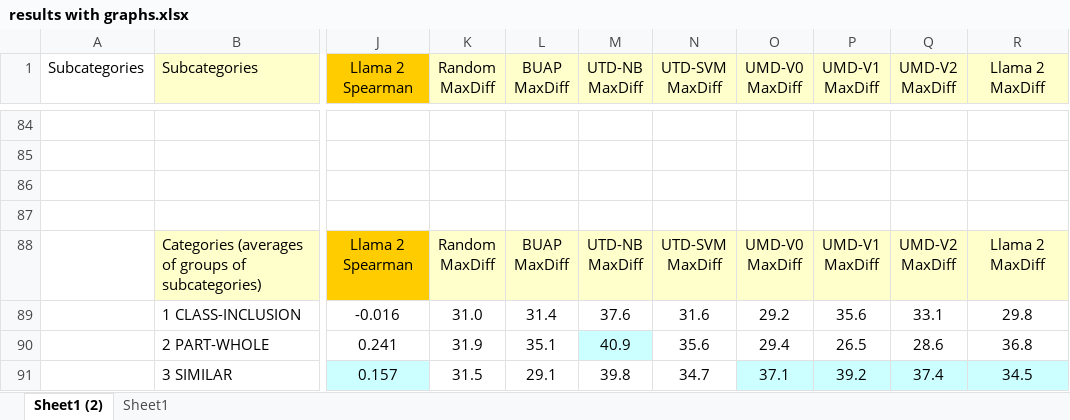
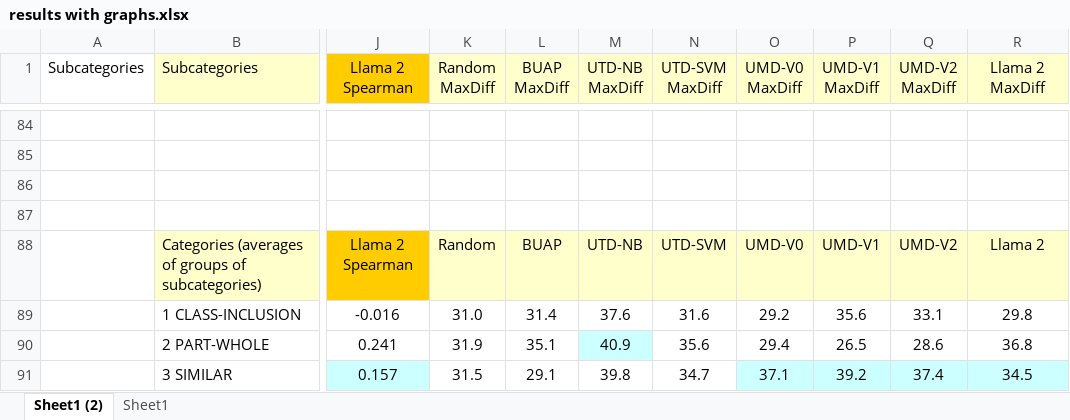
Before and after one commit to sofiapopetrogu/Llama2_Analogical_reasoning, an Excel workbook: results with graphs.xlsx, sheet Sheet1 (2), drawn as a sheet; only a part is shown, gaps mark what is left out; values as stored, in another font and other column widths than the file's, no borders; charts and pictures not drawn; ↵ is a line break in a cell; the diff names each change by its address in the sheet, - before the commit and + after, or states it on an @@ line.

```diff
--- a/results with graphs.xlsx (sheet Sheet1 (2))
+++ b/results with graphs.xlsx (sheet Sheet1 (2))
-K88 (Random MaxDiff): Random ↵ MaxDiff
+K88 (Random MaxDiff): Random
-L88 (BUAP MaxDiff): BUAP ↵ MaxDiff
+L88 (BUAP MaxDiff): BUAP
-M88 (UTD-NB MaxDiff): UTD-NB ↵ MaxDiff
+M88 (UTD-NB MaxDiff): UTD-NB
-N88 (UTD-SVM MaxDiff): UTD-SVM ↵ MaxDiff
+N88 (UTD-SVM MaxDiff): UTD-SVM
-O88 (UMD-V0 MaxDiff): UMD-V0 ↵ MaxDiff
+O88 (UMD-V0 MaxDiff): UMD-V0
-P88 (UMD-V1 MaxDiff): UMD-V1 ↵ MaxDiff
+P88 (UMD-V1 MaxDiff): UMD-V1
-Q88 (UMD-V2 MaxDiff): UMD-V2 ↵ MaxDiff
+Q88 (UMD-V2 MaxDiff): UMD-V2
-R88 (Llama 2 MaxDiff): Llama 2 MaxDiff
+R88 (Llama 2 MaxDiff): Llama 2
```
Also changed, not shown: charts or pictures, 8 other files.
